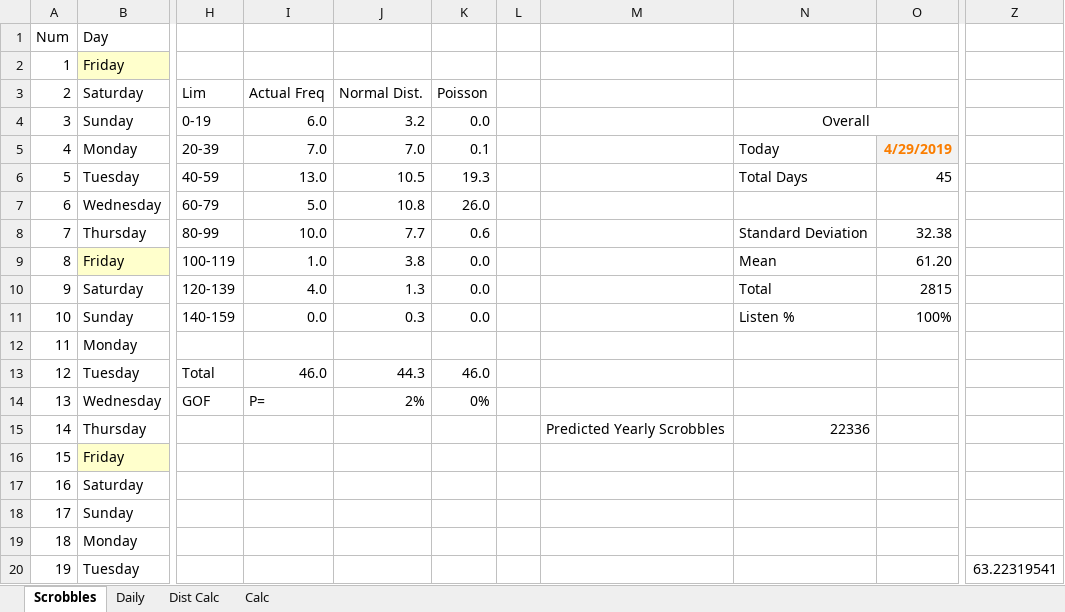
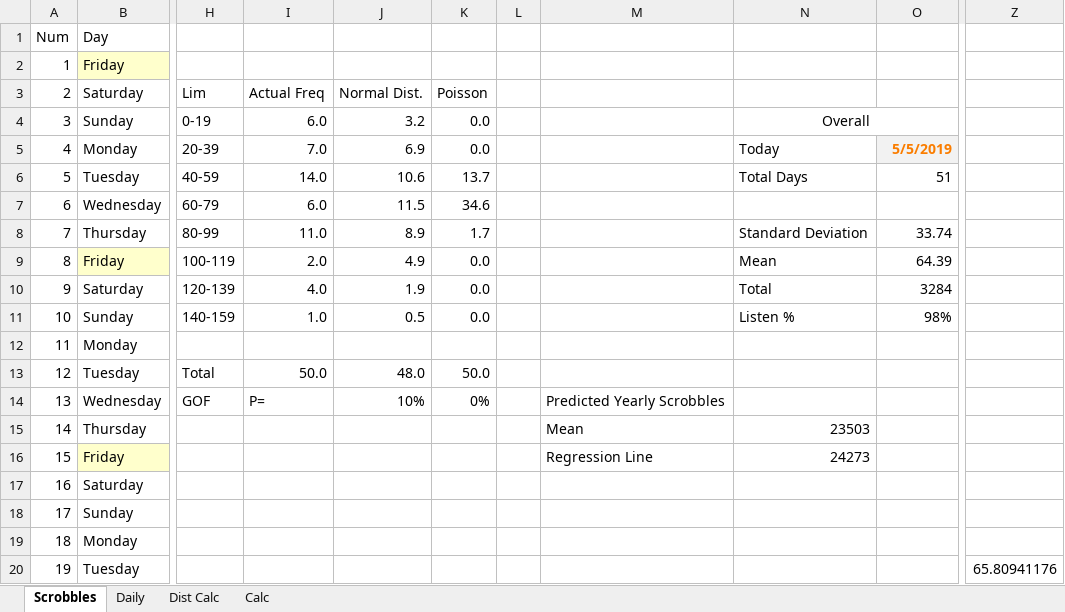
Before and after one commit to wd7512/The-Music-of-Primes, an Excel workbook: Will's Last FM.xlsx, sheet Scrobbles, drawn as a sheet; only a part is shown, gaps mark what is left out; values as stored, in another font and other column widths than the file's, no borders; charts and pictures and conditional formats not drawn; the diff covers the shown part only; the diff names each change by its address in the sheet, - before the commit and + after, or states it on an @@ line.

```diff
--- a/Will's Last FM.xlsx (sheet Scrobbles)
+++ b/Will's Last FM.xlsx (sheet Scrobbles)
-J5: 7.0
+J5: 6.9
-K5: 0.1
+K5: 0.0
-O5: 4/29/2019
+O5: 5/5/2019
-I6: 13.0
+I6: 14.0
-J6: 10.5
+J6: 10.6
-K6: 19.3
+K6: 13.7
-O6: 45
+O6: 51
-I7: 5.0
+I7: 6.0
-J7: 10.8
+J7: 11.5
-K7: 26.0
+K7: 34.6
-I8: 10.0
+I8: 11.0
-J8: 7.7
+J8: 8.9
-K8: 0.6
+K8: 1.7
-O8: 32.38
+O8: 33.74
-I9: 1.0
+I9: 2.0
-J9: 3.8
+J9: 4.9
-O9: 61.20
+O9: 64.39
-J10: 1.3
+J10: 1.9
-O10: 2815
+O10: 3284
-I11: 0.0
+I11: 1.0
-J11: 0.3
+J11: 0.5
-O11: 100%
+O11: 98%
-I13: 46.0
+I13: 50.0
-J13: 44.3
+J13: 48.0
-K13: 46.0
+K13: 50.0
-J14: 2%
+J14: 10%
-M14: (empty)
+M14: Predicted Yearly Scrobbles
-M15: Predicted Yearly Scrobbles
+M15: Mean
-N15: 22336
+N15: 23503
-M16: (empty)
+M16: Regression Line
-N16: (empty)
+N16: 24273
-Z20: 63.22319541
+Z20: 65.80941176
```
Also changed, not shown: 16 edited cells elsewhere in this sheet, sheet Dist Calc, sheet Daily, sheet Calc, charts or pictures, Facebook Basketball.xlsx, 1 other file.
